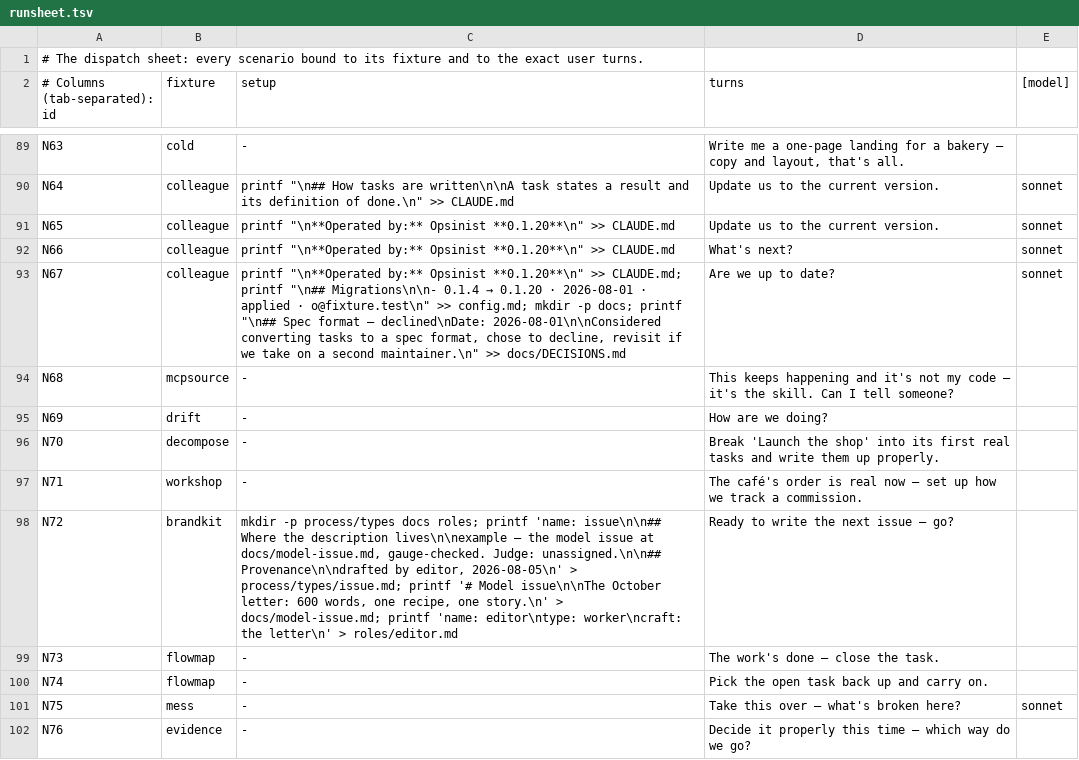
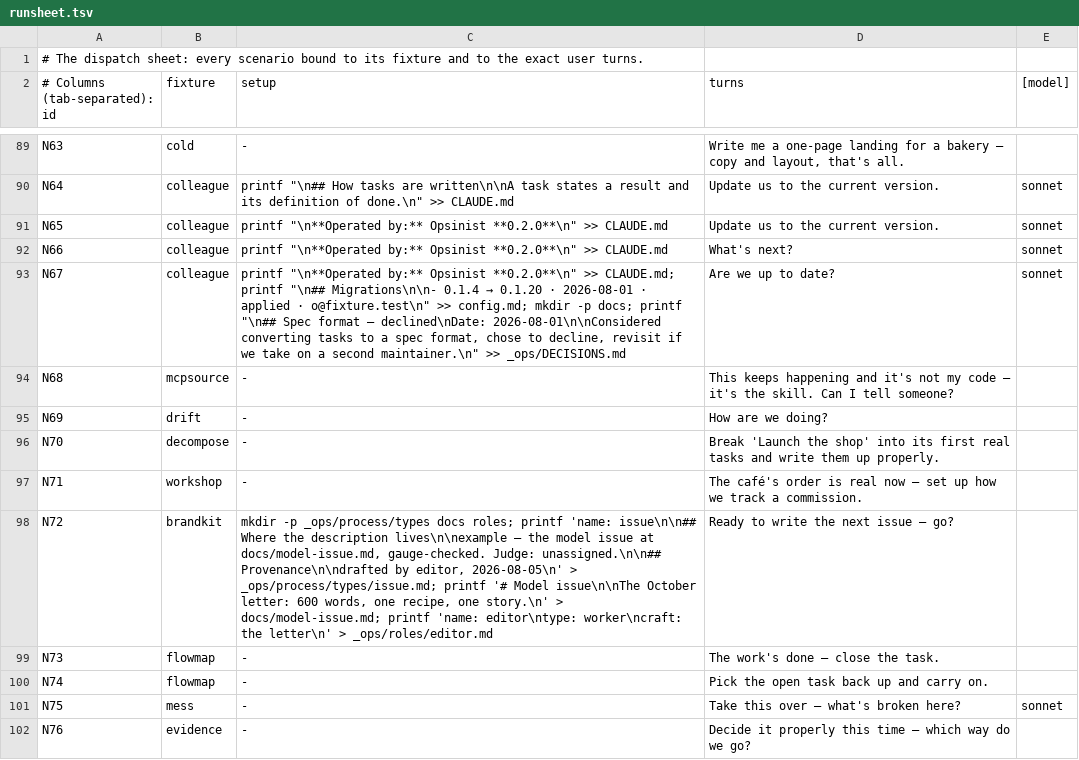
Before and after one commit to jamillazarev/opsinist, a TSV file: evals/runsheet.tsv, drawn as a sheet; only a part is shown, gaps mark what is left out; the diff covers the shown part only.

```diff
--- a/evals/runsheet.tsv
+++ b/evals/runsheet.tsv
@@ -90,5 +90,5 @@ N63	cold	-	Write me a one-page landing for a bakery — copy and layout, that's
 N64	colleague	printf "\n## How tasks are written\n\nA task states a result and its definition of done.\n" >> CLAUDE.md	Update us to the current version.	sonnet
-N65	colleague	printf "\n**Operated by:** Opsinist **0.1.20**\n" >> CLAUDE.md	Update us to the current version.	sonnet
-N66	colleague	printf "\n**Operated by:** Opsinist **0.1.20**\n" >> CLAUDE.md	What's next?	sonnet
-N67	colleague	printf "\n**Operated by:** Opsinist **0.1.20**\n" >> CLAUDE.md; printf "\n## Migrations\n\n- 0.1.4 → 0.1.20 · 2026-08-01 · applied · o@fixture.test\n" >> config.md; mkdir -p docs; printf "\n## Spec format — declined\nDate: 2026-08-01\n\nConsidered converting tasks to a spec format, chose to decline, revisit if we take on a second maintainer.\n" >> docs/DECISIONS.md	Are we up to date?	sonnet
+N65	colleague	printf "\n**Operated by:** Opsinist **0.2.0**\n" >> CLAUDE.md	Update us to the current version.	sonnet
+N66	colleague	printf "\n**Operated by:** Opsinist **0.2.0**\n" >> CLAUDE.md	What's next?	sonnet
+N67	colleague	printf "\n**Operated by:** Opsinist **0.2.0**\n" >> CLAUDE.md; printf "\n## Migrations\n\n- 0.1.4 → 0.1.20 · 2026-08-01 · applied · o@fixture.test\n" >> config.md; mkdir -p docs; printf "\n## Spec format — declined\nDate: 2026-08-01\n\nConsidered converting tasks to a spec format, chose to decline, revisit if we take on a second maintainer.\n" >> _ops/DECISIONS.md	Are we up to date?	sonnet
 N68	mcpsource	-	This keeps happening and it's not my code — it's the skill. Can I tell someone?
@@ -97,3 +97,3 @@ N70	decompose	-	Break 'Launch the shop' into its first real tasks and write them
 N71	workshop	-	The café's order is real now — set up how we track a commission.
-N72	brandkit	mkdir -p process/types docs roles; printf 'name: issue\n\n## Where the description lives\n\nexample — the model issue at docs/model-issue.md, gauge-checked. Judge: unassigned.\n\n## Provenance\n\ndrafted by editor, 2026-08-05\n' > process/types/issue.md; printf '# Model issue\n\nThe October letter: 600 words, one recipe, one story.\n' > docs/model-issue.md; printf 'name: editor\ntype: worker\ncraft: the letter\n' > roles/editor.md	Ready to write the next issue — go?
+N72	brandkit	mkdir -p _ops/process/types docs roles; printf 'name: issue\n\n## Where the description lives\n\nexample — the model issue at docs/model-issue.md, gauge-checked. Judge: unassigned.\n\n## Provenance\n\ndrafted by editor, 2026-08-05\n' > _ops/process/types/issue.md; printf '# Model issue\n\nThe October letter: 600 words, one recipe, one story.\n' > docs/model-issue.md; printf 'name: editor\ntype: worker\ncraft: the letter\n' > _ops/roles/editor.md	Ready to write the next issue — go?
 N73	flowmap	-	The work's done — close the task.
```
Also changed, not shown: 4 edited cells elsewhere in this file, 58 other files.
